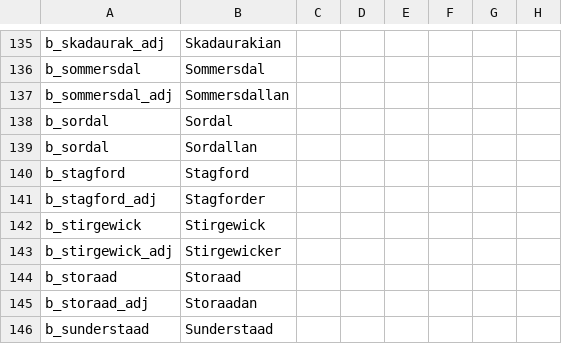
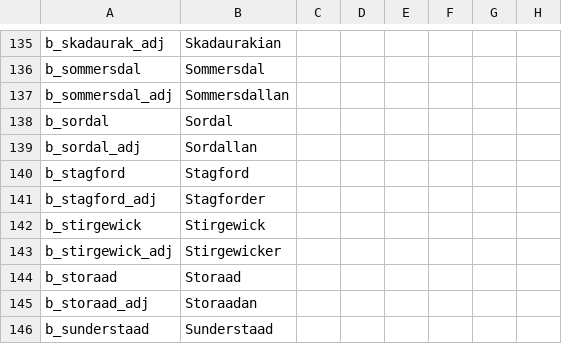
Before and after one commit to chriscohen/ck2-forgottenkings, a CSV file: ForgottenRealms/localisation/00_Barony_names.csv, drawn as a sheet; only a part is shown, gaps mark what is left out; the diff names each change by its address in the sheet, - before the commit and + after, or states it on an @@ line.

Commit message:
Fixed syntax error for b_sordal localisation.

```diff
--- a/ForgottenRealms/localisation/00_Barony_names.csv
+++ b/ForgottenRealms/localisation/00_Barony_names.csv
-A139: b_sordal
+A139: b_sordal_adj
```
